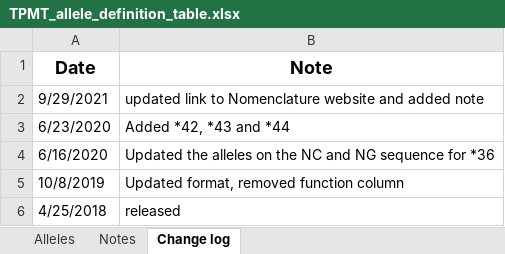
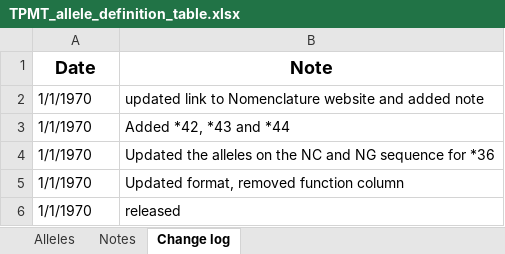
Before and after one commit to NatureGate/PGx, an Excel workbook: my_work/gene_var/TPMT_allele_definition_table.xlsx, sheet Change log, drawn as a sheet; values as stored, in another font and other column widths than the file's, no borders; the diff names each change by its address in the sheet, - before the commit and + after, or states it on an @@ line.

```diff
--- a/my_work/gene_var/TPMT_allele_definition_table.xlsx (sheet Change log)
+++ b/my_work/gene_var/TPMT_allele_definition_table.xlsx (sheet Change log)
-A2 (Date): 9/29/2021
+A2 (Date): 1/1/1970
-A3 (Date): 6/23/2020
+A3 (Date): 1/1/1970
-A4 (Date): 6/16/2020
+A4 (Date): 1/1/1970
-A5 (Date): 10/8/2019
+A5 (Date): 1/1/1970
-A6 (Date): 4/25/2018
+A6 (Date): 1/1/1970
```
Also changed, not shown: my_work/gene_var/CYP2C9_allele_definition_table.xlsx, my_work/gene_var/CYP2D6_allele_definition_table.xlsx, 55 other files.
